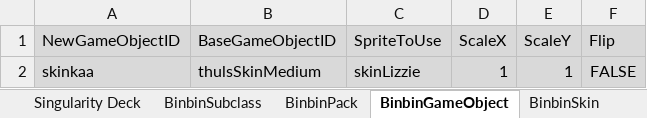
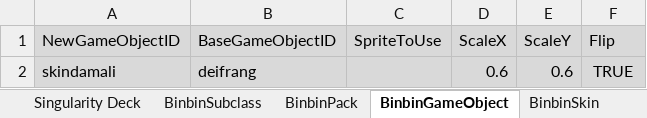
Before and after one commit to binbinmods/Damali, an Excel workbook: Damali.xlsx, sheet BinbinGameObject, drawn as a sheet; values as stored, in another font and other column widths than the file's, no borders; charts and pictures not drawn; removed rows and columns are numbered as before the commit, all else as after; the diff names each change by its address in the sheet, - before the commit and + after, or states it on an @@ line.

```diff
--- a/Damali.xlsx (sheet BinbinGameObject)
+++ b/Damali.xlsx (sheet BinbinGameObject)
-row 2: skinkaa | thulsSkinMedium | skinLizzie | 1 | 1 | FALSE
+row 2: skindamali | deifrang |  | 0.6 | 0.6 | TRUE
```
Also changed, not shown: sheet BinbinSubclass, sheet BinbinTraits, sheet Singularity Deck, sheet General, sheet Traits, sheet BinbinPack, 4 more sheets, formulas that keep their value, hidden cells, 26 other files.
